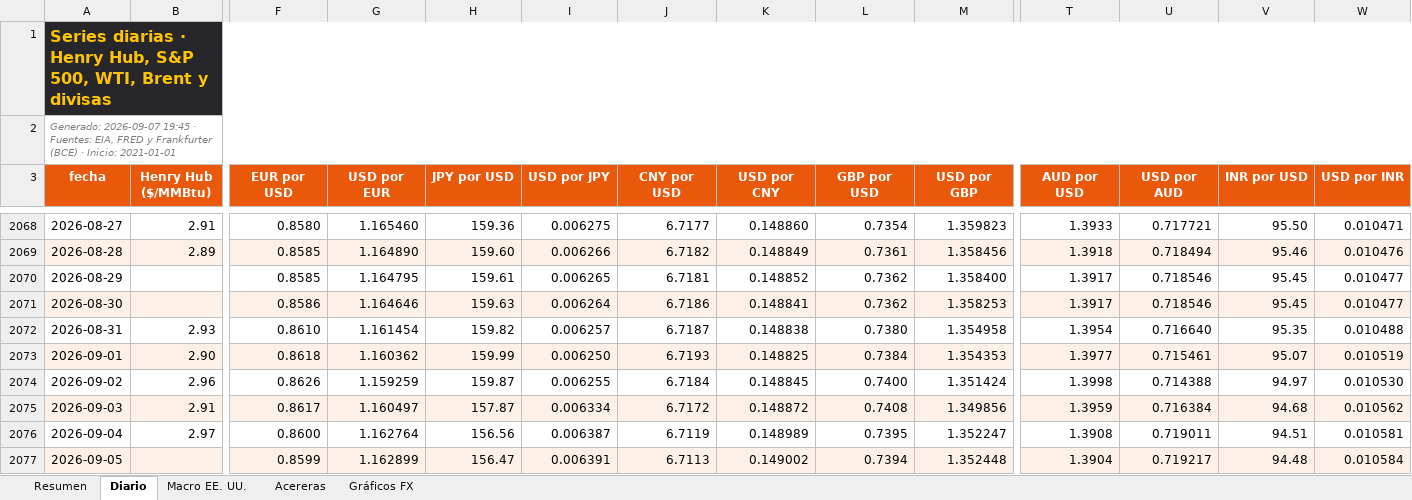
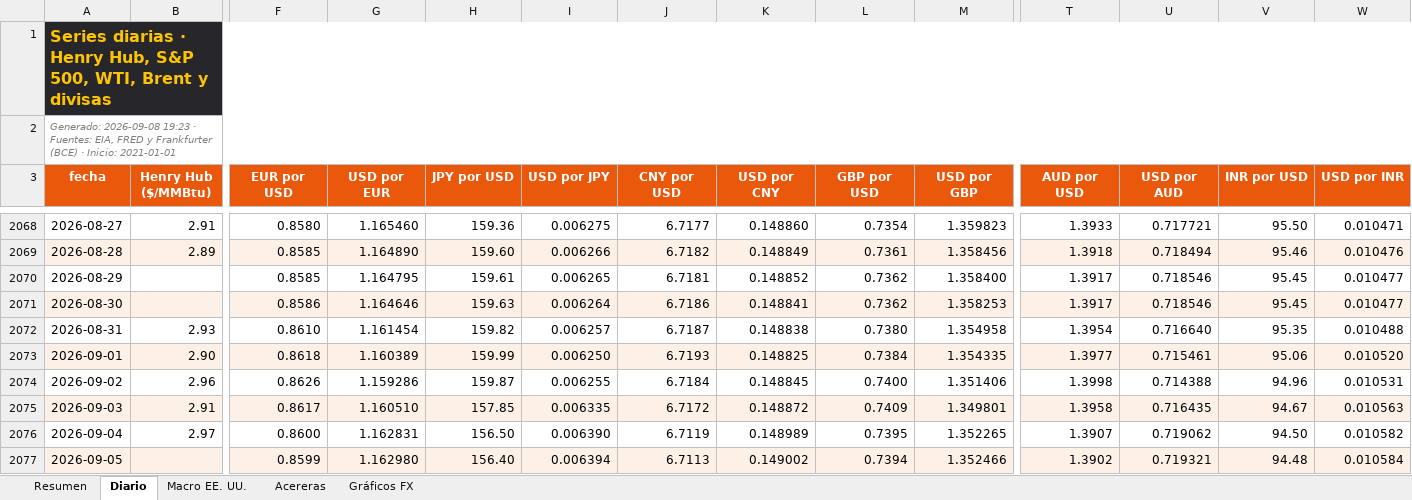
Before and after one commit to benjany2011-sys/Indicators, an Excel workbook: resultados/mercados_reciente.xlsx, sheet Diario, drawn as a sheet; only a part is shown, gaps mark what is left out; values as stored, in another font and other column widths than the file's, no borders; charts and pictures not drawn; the diff covers the shown part only; the diff names each change by its address in the sheet, - before the commit and + after, or states it on an @@ line.

```diff
--- a/resultados/mercados_reciente.xlsx (sheet Diario)
+++ b/resultados/mercados_reciente.xlsx (sheet Diario)
-A2 (fecha): Generado: 2026-09-07 19:45 · Fuentes:…
+A2 (fecha): Generado: 2026-09-08 19:23 · Fuentes:…
-G2073 (USD por EUR): 1.160362
+G2073 (USD por EUR): 1.160389
-M2073 (USD por GBP): 1.354353
+M2073 (USD por GBP): 1.354335
-V2073 (INR por USD): 95.07
+V2073 (INR por USD): 95.06
-W2073 (USD por INR): 0.010519
+W2073 (USD por INR): 0.010520
-G2074 (USD por EUR): 1.159259
+G2074 (USD por EUR): 1.159286
-M2074 (USD por GBP): 1.351424
+M2074 (USD por GBP): 1.351406
-V2074 (INR por USD): 94.97
+V2074 (INR por USD): 94.96
-W2074 (USD por INR): 0.010530
+W2074 (USD por INR): 0.010531
-G2075 (USD por EUR): 1.160497
+G2075 (USD por EUR): 1.160510
-H2075 (JPY por USD): 157.87
+H2075 (JPY por USD): 157.85
-I2075 (USD por JPY): 0.006334
+I2075 (USD por JPY): 0.006335
-L2075 (GBP por USD): 0.7408
+L2075 (GBP por USD): 0.7409
-M2075 (USD por GBP): 1.349856
+M2075 (USD por GBP): 1.349801
-T2075 (AUD por USD): 1.3959
+T2075 (AUD por USD): 1.3958
-U2075 (USD por AUD): 0.716384
+U2075 (USD por AUD): 0.716435
-V2075 (INR por USD): 94.68
+V2075 (INR por USD): 94.67
-W2075 (USD por INR): 0.010562
+W2075 (USD por INR): 0.010563
-G2076 (USD por EUR): 1.162764
+G2076 (USD por EUR): 1.162831
-H2076 (JPY por USD): 156.56
+H2076 (JPY por USD): 156.50
-I2076 (USD por JPY): 0.006387
+I2076 (USD por JPY): 0.006390
-M2076 (USD por GBP): 1.352247
+M2076 (USD por GBP): 1.352265
-T2076 (AUD por USD): 1.3908
+T2076 (AUD por USD): 1.3907
-U2076 (USD por AUD): 0.719011
+U2076 (USD por AUD): 0.719062
-V2076 (INR por USD): 94.51
+V2076 (INR por USD): 94.50
-W2076 (USD por INR): 0.010581
+W2076 (USD por INR): 0.010582
-G2077 (USD por EUR): 1.162899
+G2077 (USD por EUR): 1.162980
-H2077 (JPY por USD): 156.47
+H2077 (JPY por USD): 156.40
-I2077 (USD por JPY): 0.006391
+I2077 (USD por JPY): 0.006394
-M2077 (USD por GBP): 1.352448
+M2077 (USD por GBP): 1.352466
-T2077 (AUD por USD): 1.3904
+T2077 (AUD por USD): 1.3902
-U2077 (USD por AUD): 0.719217
+U2077 (USD por AUD): 0.719321
```
Also changed, not shown: 1 added row and 33 edited cells elsewhere in this sheet, sheet Resumen, sheet Acereras, sheet Macro EE. UU., charts or pictures, 5 other files.
